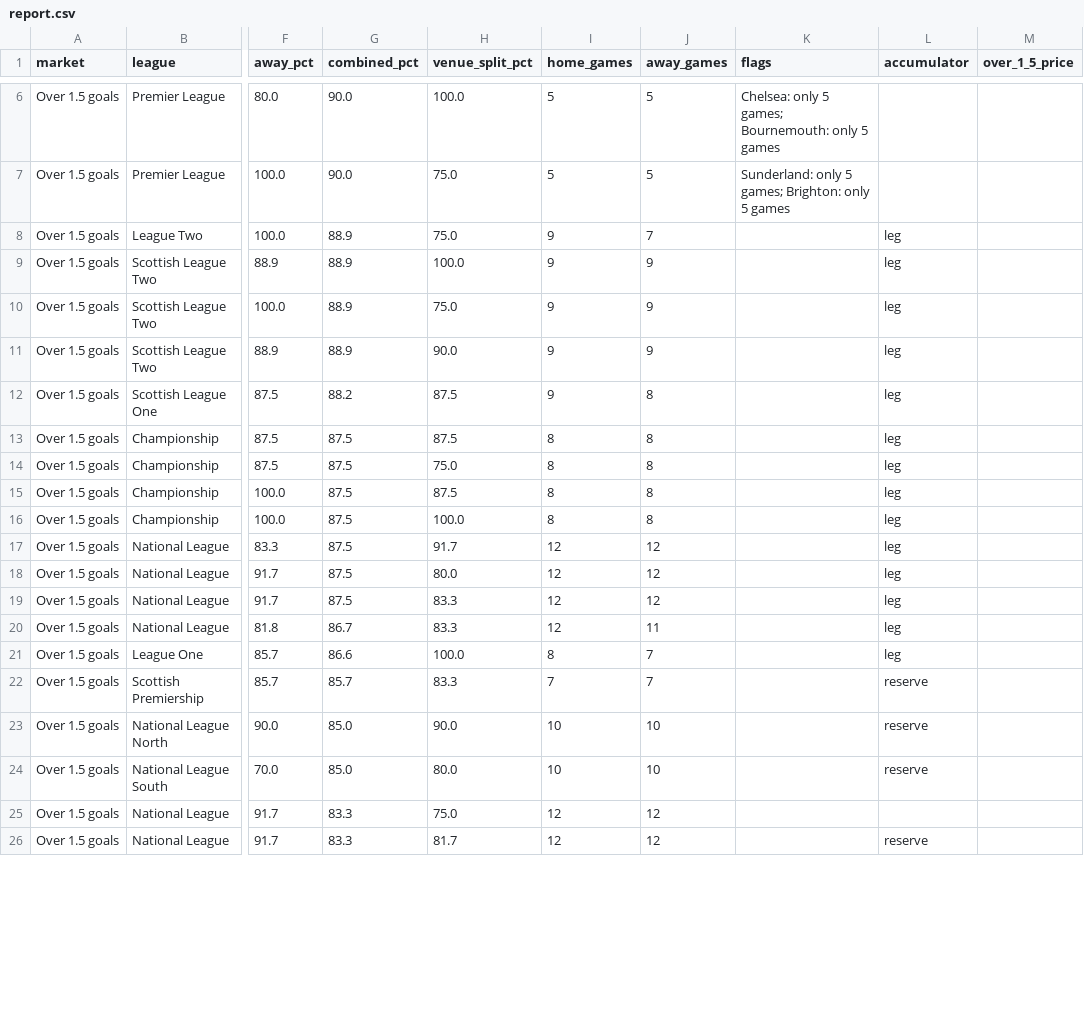
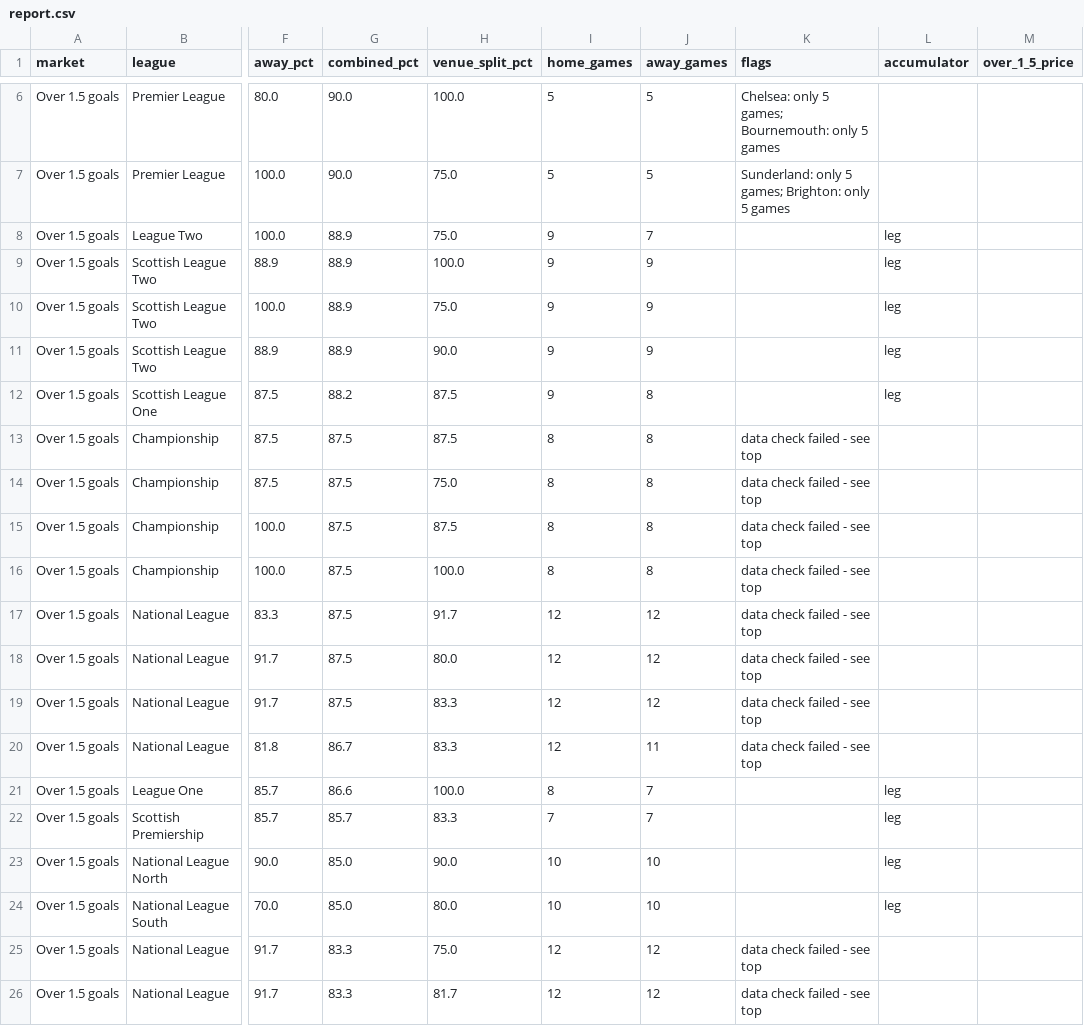
Before and after one commit to Pitchside-App26/pitchside-backend, a CSV file: football_goals/site/report.csv, drawn as a sheet; only a part is shown, gaps mark what is left out; the diff covers the shown part only; the diff names each change by its address in the sheet, - before the commit and + after, or states it on an @@ line.

```diff
--- a/football_goals/site/report.csv
+++ b/football_goals/site/report.csv
-K13:K20 (flags): (empty)
+K13:K20 (flags): data check failed - see top
-L13:L20 (accumulator): leg
+L13:L20 (accumulator): (empty)
-L22:L24 (accumulator): reserve
+L22:L24 (accumulator): leg
-K25:K26 (flags): (empty)
+K25:K26 (flags): data check failed - see top
-L26 (accumulator): reserve
+L26 (accumulator): (empty)
```
Also changed, not shown: 41 edited cells elsewhere in this file, football_goals/data/history.csv, 1 other file.
